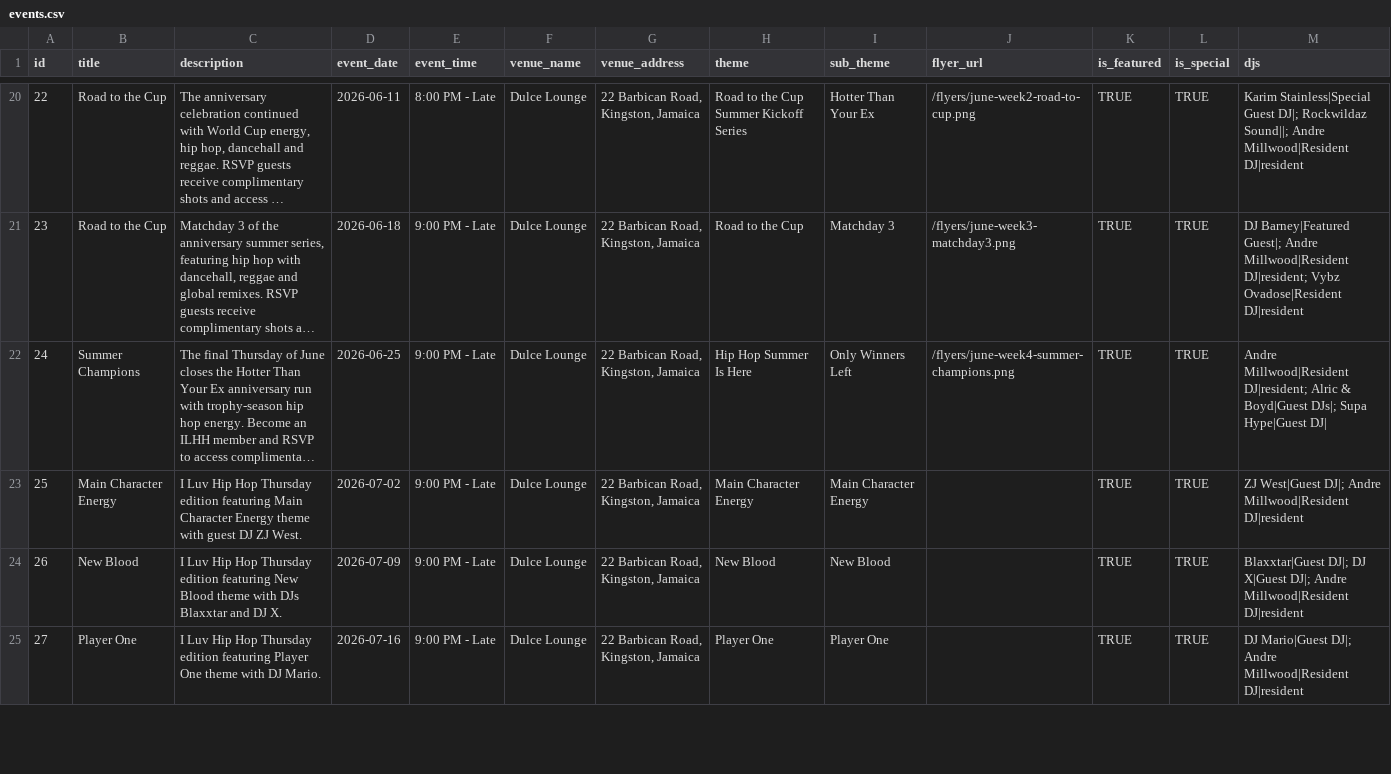
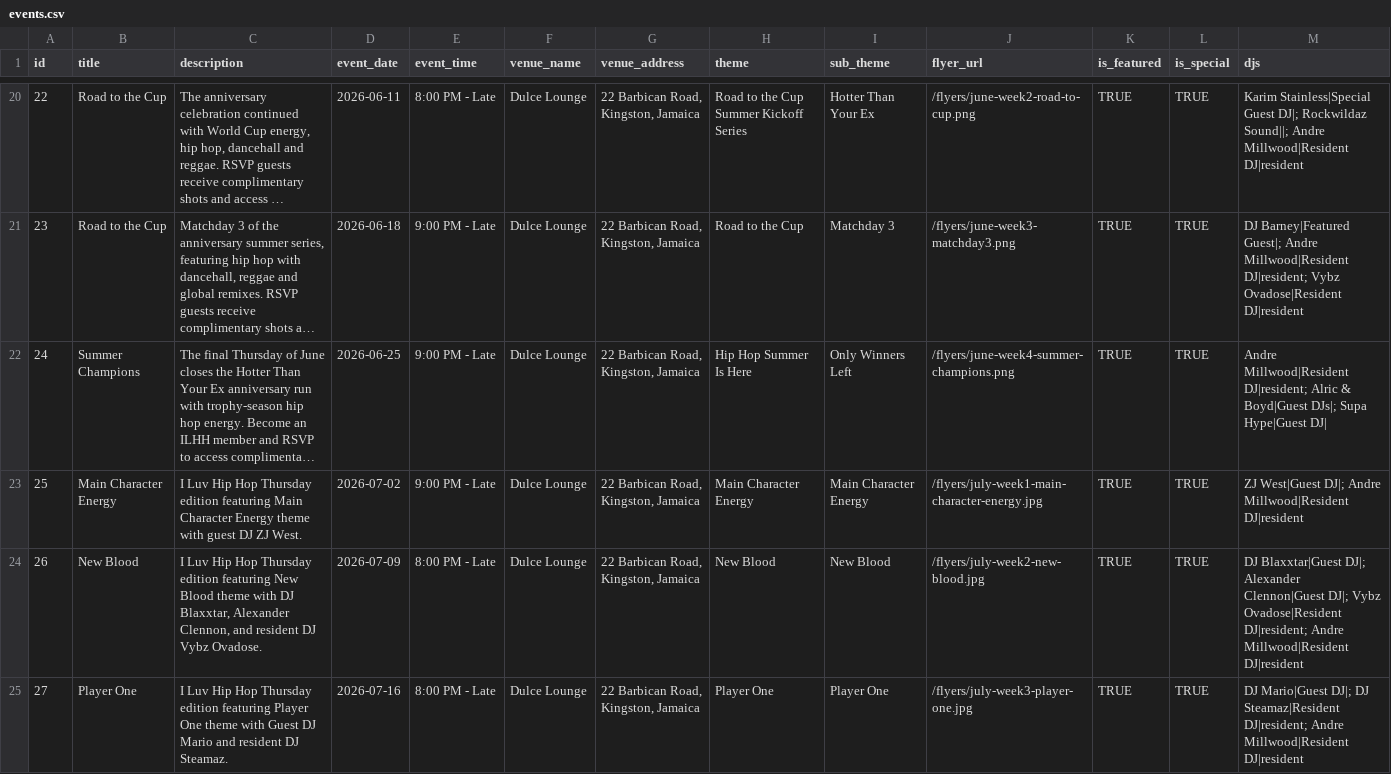
Before and after one commit to andremillwood/ILHH, a CSV file: content/events/events.csv, drawn as a sheet; only a part is shown, gaps mark what is left out; long unchanged cells end in …; the diff covers the shown part only; the diff names each change by its address in the sheet, - before the commit and + after, or states it on an @@ line.

Commit message:
Setup Aug 6th Independence Day Special event, pricing tiers, landing page, and promo banner

```diff
--- a/content/events/events.csv
+++ b/content/events/events.csv
-J23 (flyer_url): (empty)
+J23 (flyer_url): /flyers/july-week1-main-character-energy.jpg
-C24 (description): …theme with DJs Blaxxtar and DJ X.
+C24 (description): …theme with DJ Blaxxtar, Alexander Clennon, and resident DJ Vybz Ovadose.
-E24:E25 (event_time): 9:00 PM - Late
+E24:E25 (event_time): 8:00 PM - Late
-J24 (flyer_url): (empty)
+J24 (flyer_url): /flyers/july-week2-new-blood.jpg
-M24 (djs): Blaxxtar|Guest DJ|; DJ X|Guest DJ|; Andre Millwood|Resident…
+M24 (djs): DJ Blaxxtar|Guest DJ|; Alexander Clennon|Guest DJ|; Vybz Ovadose|Resident DJ|resident; Andre Millwood|Resident…
-C25 (description): …theme with DJ Mario.
+C25 (description): …theme with Guest DJ Mario and resident DJ Steamaz.
-J25 (flyer_url): (empty)
+J25 (flyer_url): /flyers/july-week3-player-one.jpg
-M25 (djs): …Mario|Guest DJ|; Andre Millwood|Resident…
+M25 (djs): …Mario|Guest DJ|; DJ Steamaz|Resident DJ|resident; Andre Millwood|Resident…
```
Also changed, not shown: 11 edited cells elsewhere in this file, 12 other files.
